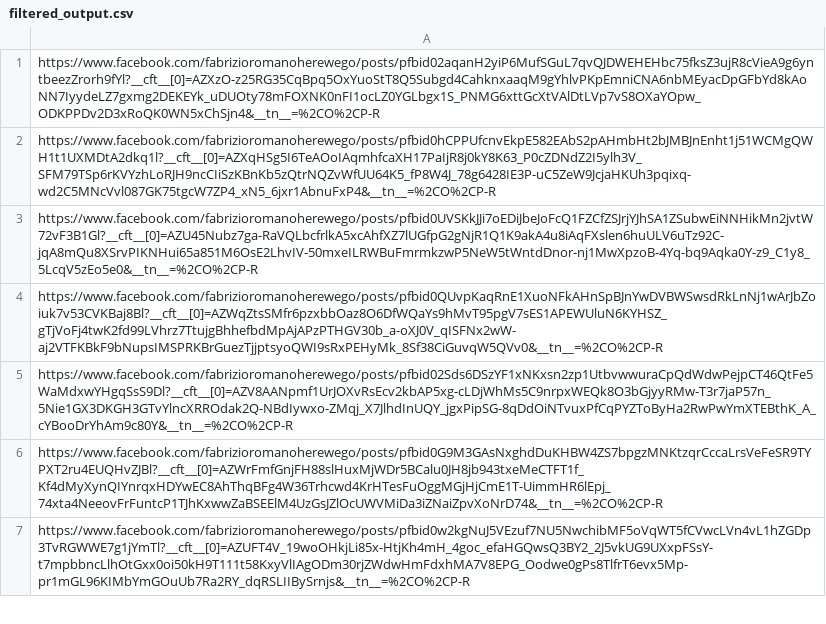
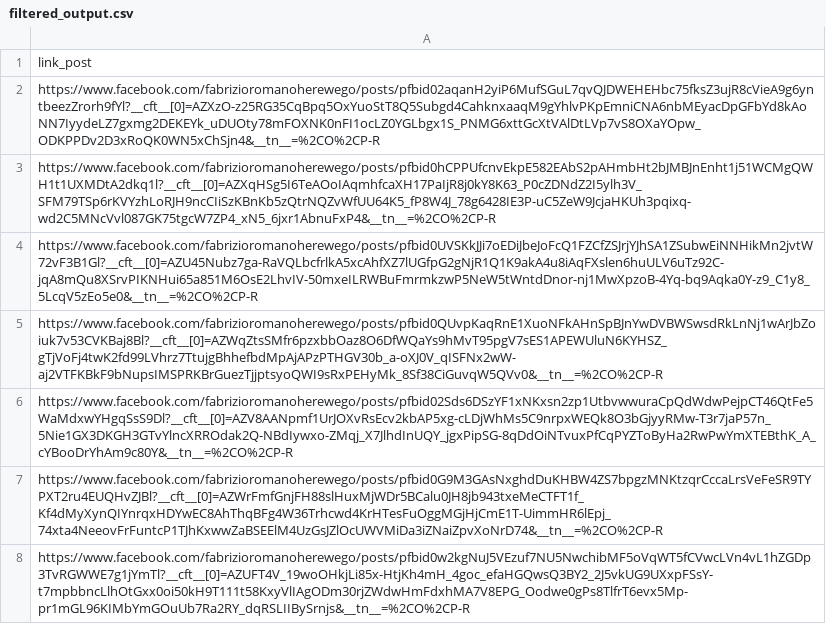
Before and after one commit to letai2001/crawlCommentFBandDL, a CSV file: filtered_output.csv, drawn as a sheet; only a part is shown.

Commit message:
crawlLinkPost2

```diff
--- a/filtered_output.csv
+++ b/filtered_output.csv
@@ -1 +1,2 @@
+link_post
 https://www.facebook.com/fabrizioromanoherewego/posts/pfbid02aqanH2yiP6MufSGuL7qvQJDWEHEHbc75fksZ3ujR8cVieA9g6yntbeezZrorh9fYl?__cft__[0]=AZXzO-z25RG35CqBpq5OxYuoStT8Q5Subgd4CahknxaaqM9gYhlvPKpEmniCNA6nbMEyacDpGFbYd8kAoNN7IyydeLZ7gxmg2DEKEYk_uDUOty78mFOXNK0nFI1ocLZ0YGLbgx1S_PNMG6xttGcXtVAlDtLVp7vS8OXaYOpw_ODKPPDv2D3xRoQK0WN5xChSjn4&__tn__=%2CO%2CP-R
```
Also changed, not shown: 1 other file.
